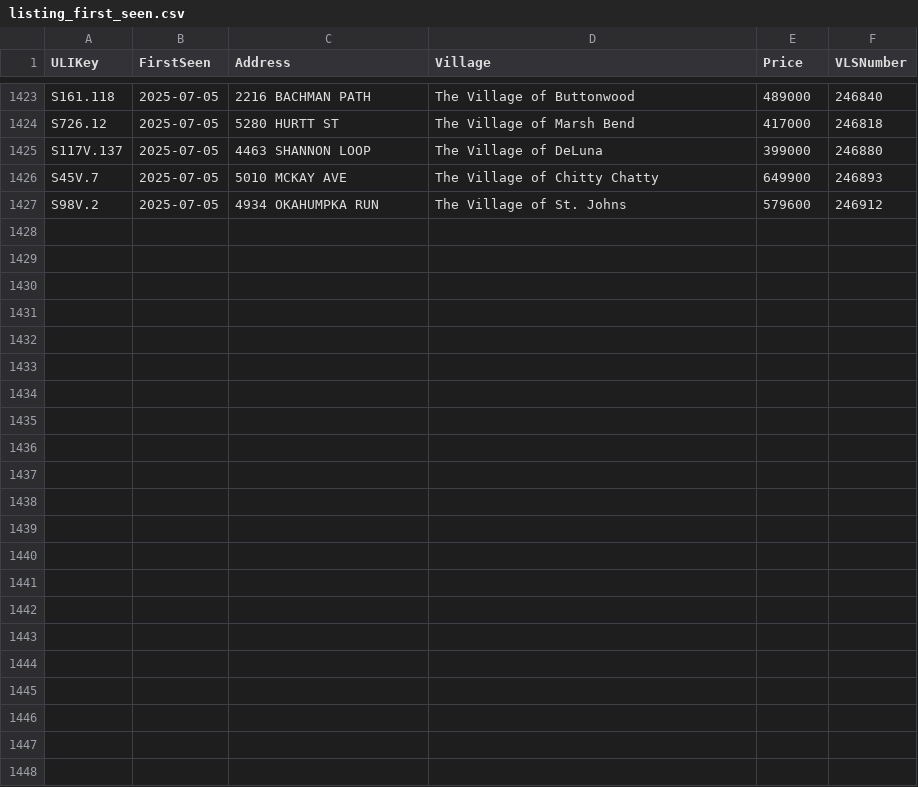
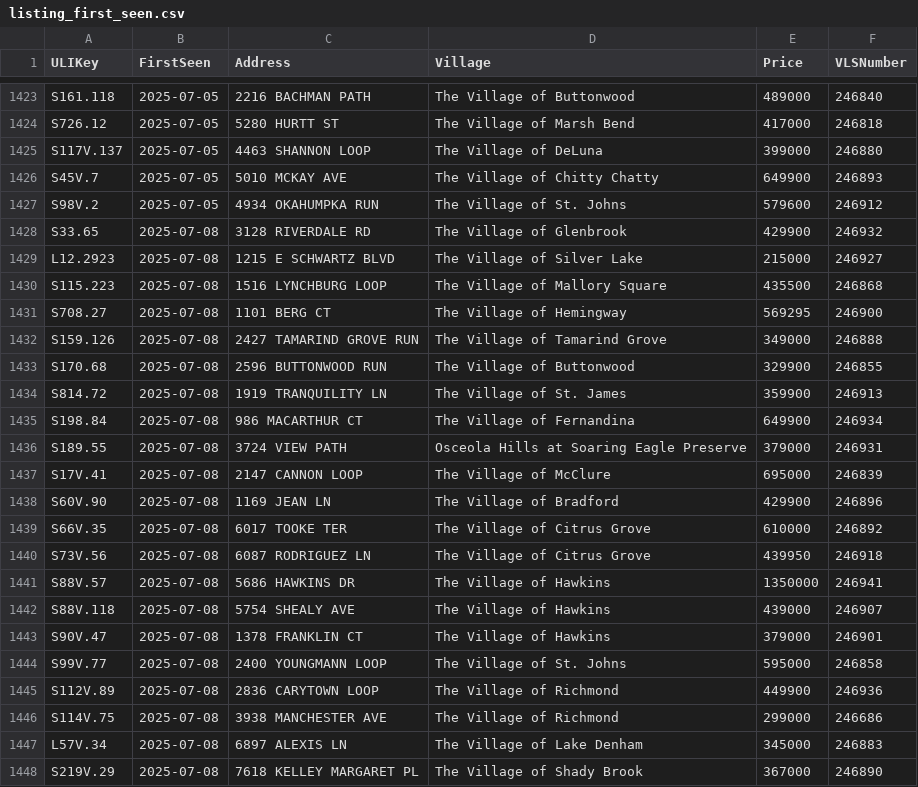
Before and after one commit to Delvys120/VLS-tracker, a CSV file: data/listing_first_seen.csv, drawn as a sheet; only a part is shown, gaps mark what is left out; the diff names each change by its address in the sheet, - before the commit and + after, or states it on an @@ line.

```diff
--- a/data/listing_first_seen.csv
+++ b/data/listing_first_seen.csv
+row 1428: S33.65 | 2025-07-08 | 3128 RIVERDALE RD | The Village of Glenbrook | 429900 | 246932
+row 1429: L12.2923 | 2025-07-08 | 1215 E SCHWARTZ BLVD | The Village of Silver Lake | 215000 | 246927
+row 1430: S115.223 | 2025-07-08 | 1516 LYNCHBURG LOOP | The Village of Mallory Square | 435500 | 246868
+row 1431: S708.27 | 2025-07-08 | 1101 BERG CT | The Village of Hemingway | 569295 | 246900
+row 1432: S159.126 | 2025-07-08 | 2427 TAMARIND GROVE RUN | The Village of Tamarind Grove | 349000 | 246888
+row 1433: S170.68 | 2025-07-08 | 2596 BUTTONWOOD RUN | The Village of Buttonwood | 329900 | 246855
+row 1434: S814.72 | 2025-07-08 | 1919 TRANQUILITY LN | The Village of St. James | 359900 | 246913
+row 1435: S198.84 | 2025-07-08 | 986 MACARTHUR CT | The Village of Fernandina | 649900 | 246934
+row 1436: S189.55 | 2025-07-08 | 3724 VIEW PATH | Osceola Hills at Soaring Eagle Preserve | 379000 | 246931
+row 1437: S17V.41 | 2025-07-08 | 2147 CANNON LOOP | The Village of McClure | 695000 | 246839
+row 1438: S60V.90 | 2025-07-08 | 1169 JEAN LN | The Village of Bradford | 429900 | 246896
+row 1439: S66V.35 | 2025-07-08 | 6017 TOOKE TER | The Village of Citrus Grove | 610000 | 246892
+row 1440: S73V.56 | 2025-07-08 | 6087 RODRIGUEZ LN | The Village of Citrus Grove | 439950 | 246918
+row 1441: S88V.57 | 2025-07-08 | 5686 HAWKINS DR | The Village of Hawkins | 1350000 | 246941
+row 1442: S88V.118 | 2025-07-08 | 5754 SHEALY AVE | The Village of Hawkins | 439000 | 246907
+row 1443: S90V.47 | 2025-07-08 | 1378 FRANKLIN CT | The Village of Hawkins | 379000 | 246901
+row 1444: S99V.77 | 2025-07-08 | 2400 YOUNGMANN LOOP | The Village of St. Johns | 595000 | 246858
+row 1445: S112V.89 | 2025-07-08 | 2836 CARYTOWN LOOP | The Village of Richmond | 449900 | 246936
+row 1446: S114V.75 | 2025-07-08 | 3938 MANCHESTER AVE | The Village of Richmond | 299000 | 246686
+row 1447: L57V.34 | 2025-07-08 | 6897 ALEXIS LN | The Village of Lake Denham | 345000 | 246883
+row 1448: S219V.29 | 2025-07-08 | 7618 KELLEY MARGARET PL | The Village of Shady Brook | 367000 | 246890
```
Also changed, not shown: 3 other files.
